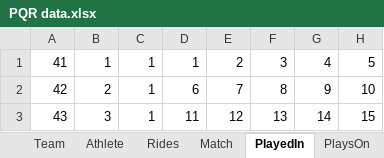
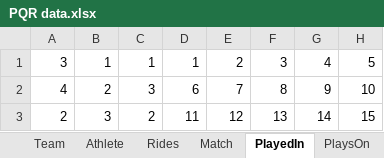
Before and after one commit to SimonSnider/CSSE-333, an Excel workbook: PQR data.xlsx, sheet PlayedIn, drawn as a sheet; values as stored, in another font and other column widths than the file's, no borders; the diff names each change by its address in the sheet, - before the commit and + after, or states it on an @@ line.

```diff
--- a/PQR data.xlsx (sheet PlayedIn)
+++ b/PQR data.xlsx (sheet PlayedIn)
-A1: 41
+A1: 3
-A2: 42
+A2: 4
-C2: 1
+C2: 3
-A3: 43
+A3: 2
-C3: 1
+C3: 2
```
Also changed, not shown: sheet Rides, sheet Match, sheet PlaysOn.
